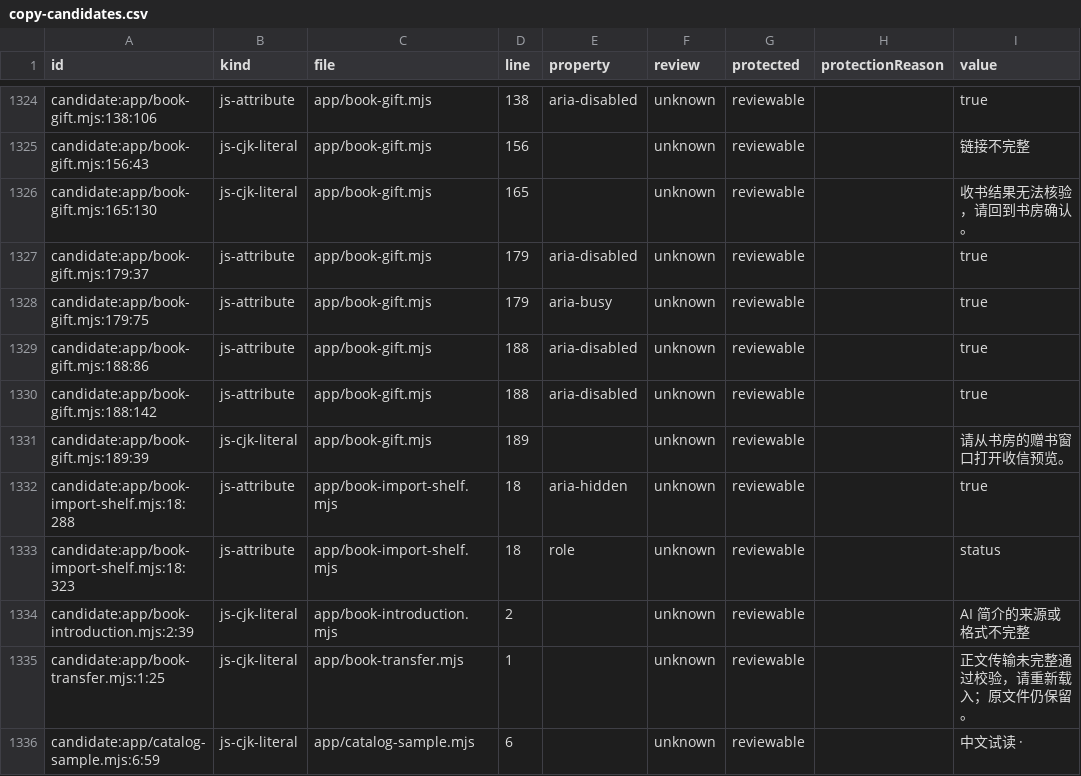
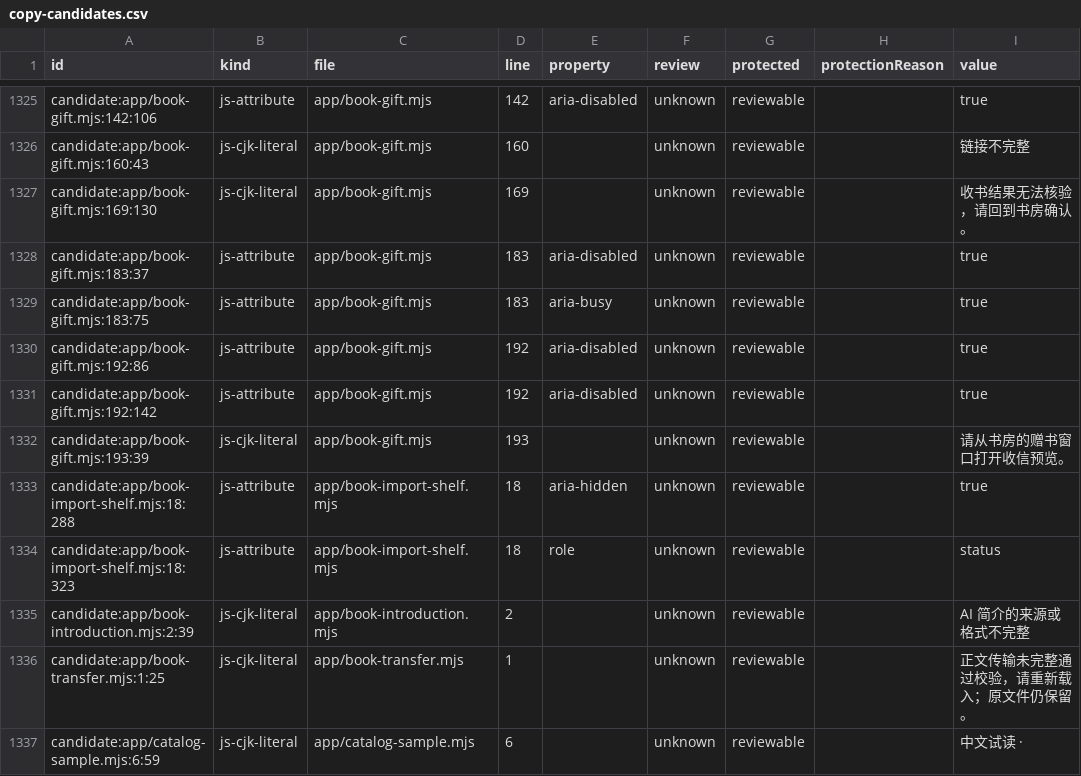
Before and after one commit to getyak/leafhour, a CSV file: docs/copy/copy-candidates.csv, drawn as a sheet; only a part is shown, gaps mark what is left out; addresses are those after the commit; the diff covers the shown part only; the diff names each change by its address in the sheet, - before the commit and + after, or states it on an @@ line.

```diff
--- a/docs/copy/copy-candidates.csv
+++ b/docs/copy/copy-candidates.csv
-A1325 (id): candidate:app/book-gift.mjs:138:106
+A1325 (id): candidate:app/book-gift.mjs:142:106
-D1325 (line): 138
+D1325 (line): 142
-A1326 (id): candidate:app/book-gift.mjs:156:43
+A1326 (id): candidate:app/book-gift.mjs:160:43
-D1326 (line): 156
+D1326 (line): 160
-A1327 (id): candidate:app/book-gift.mjs:165:130
+A1327 (id): candidate:app/book-gift.mjs:169:130
-D1327 (line): 165
+D1327 (line): 169
-A1328 (id): candidate:app/book-gift.mjs:179:37
+A1328 (id): candidate:app/book-gift.mjs:183:37
-D1328:D1329 (line): 179
+D1328:D1329 (line): 183
-A1329 (id): candidate:app/book-gift.mjs:179:75
+A1329 (id): candidate:app/book-gift.mjs:183:75
-A1330 (id): candidate:app/book-gift.mjs:188:86
+A1330 (id): candidate:app/book-gift.mjs:192:86
-D1330:D1331 (line): 188
+D1330:D1331 (line): 192
-A1331 (id): candidate:app/book-gift.mjs:188:142
+A1331 (id): candidate:app/book-gift.mjs:192:142
-A1332 (id): candidate:app/book-gift.mjs:189:39
+A1332 (id): candidate:app/book-gift.mjs:193:39
-D1332 (line): 189
+D1332 (line): 193
```
Also changed, not shown: 1 added row and 32 edited cells elsewhere in this file, docs/copy/copy-inventory.csv, 1 other file.
